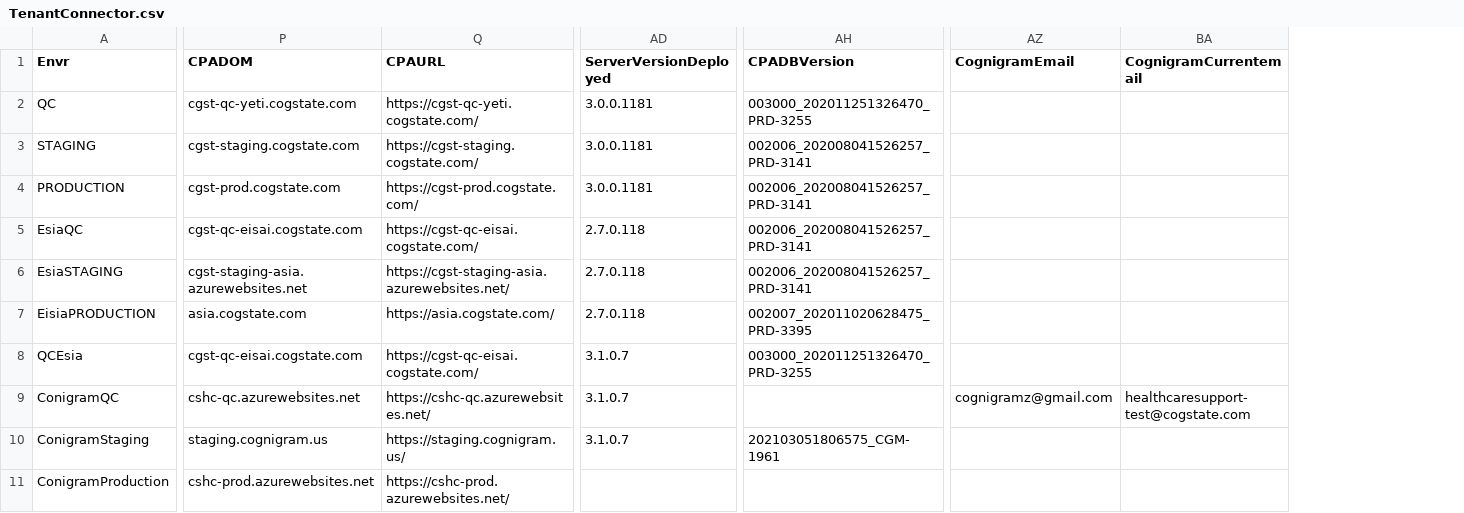
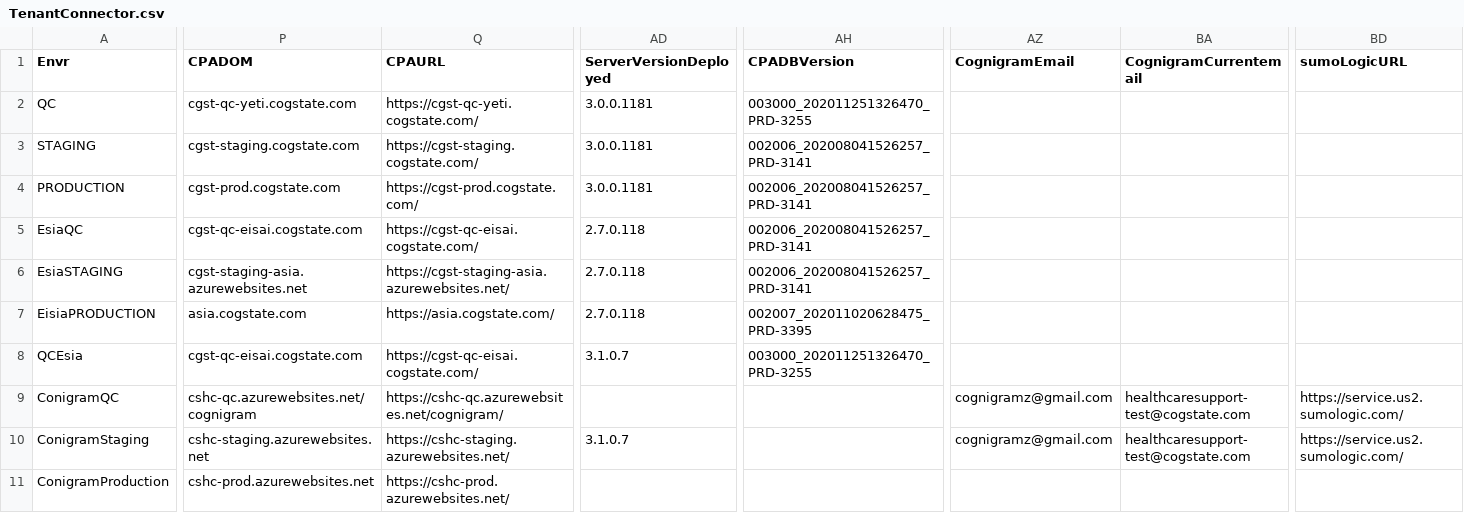
Before and after one commit to zchekir/dll, a CSV file: eSourcePlatform/Cognigram_/TenantConnector.csv, drawn as a sheet; only a part is shown, gaps mark what is left out; the diff covers the shown part only; the diff names each change by its address in the sheet, - before the commit and + after, or states it on an @@ line.

```diff
--- a/eSourcePlatform/Cognigram_/TenantConnector.csv
+++ b/eSourcePlatform/Cognigram_/TenantConnector.csv
+column BD (sumoLogicURL), rows 9-10: https://service.us2.sumologic.com/ | https://service.us2.sumologic.com/
-P9 (CPADOM): cshc-qc.azurewebsites.net
+P9 (CPADOM): cshc-qc.azurewebsites.net/cognigram
-Q9 (CPAURL): https://cshc-qc.azurewebsites.net/
+Q9 (CPAURL): https://cshc-qc.azurewebsites.net/cognigram/
-AD9 (ServerVersionDeployed): 3.1.0.7
+AD9 (ServerVersionDeployed): (empty)
-P10 (CPADOM): staging.cognigram.us
+P10 (CPADOM): cshc-staging.azurewebsites.net
-Q10 (CPAURL): https://staging.cognigram.us/
+Q10 (CPAURL): https://cshc-staging.azurewebsites.net/
-AH10 (CPADBVersion): 202103051806575_CGM-1961
+AH10 (CPADBVersion): (empty)
-AZ10 (CognigramEmail): (empty)
+AZ10 (CognigramEmail): cognigramz@gmail.com
-BA10 (CognigramCurrentemail): (empty)
+BA10 (CognigramCurrentemail): healthcaresupport-test@cogstate.com
```
Also changed, not shown: 2 edited cells elsewhere in this file, eSourcePlatform/eSourcePlatform/TenantConnector.csv, 12 other files.
